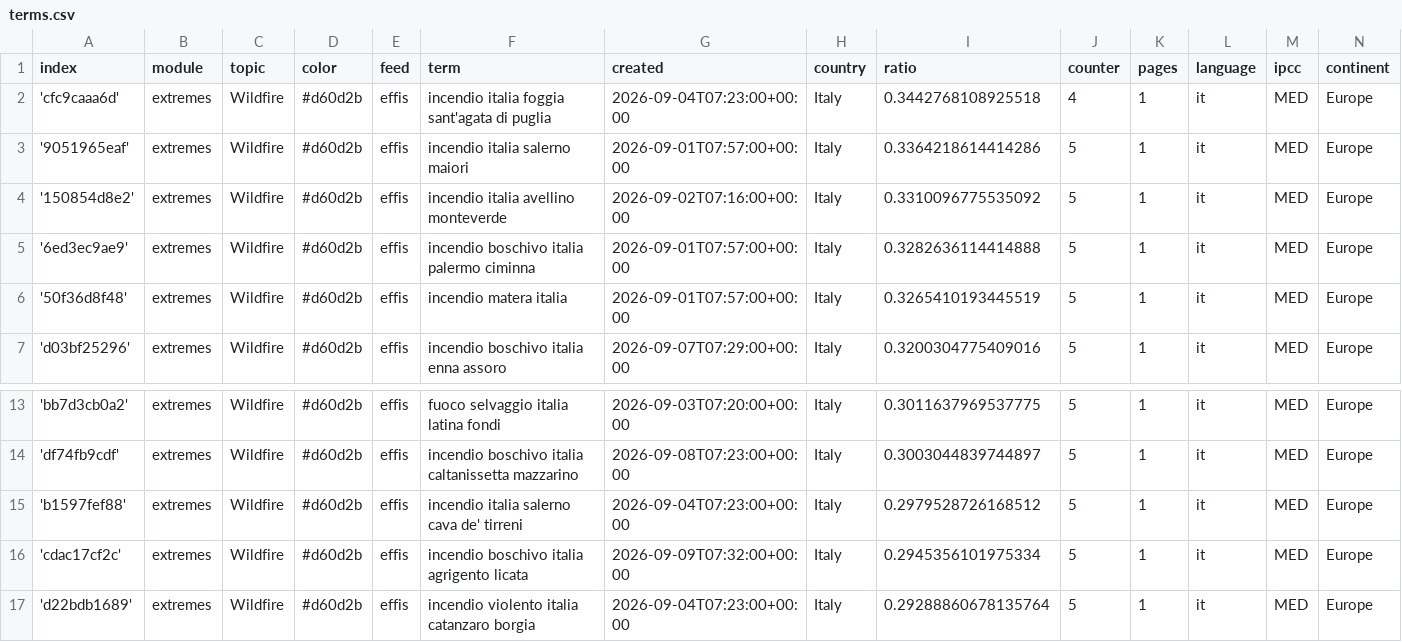
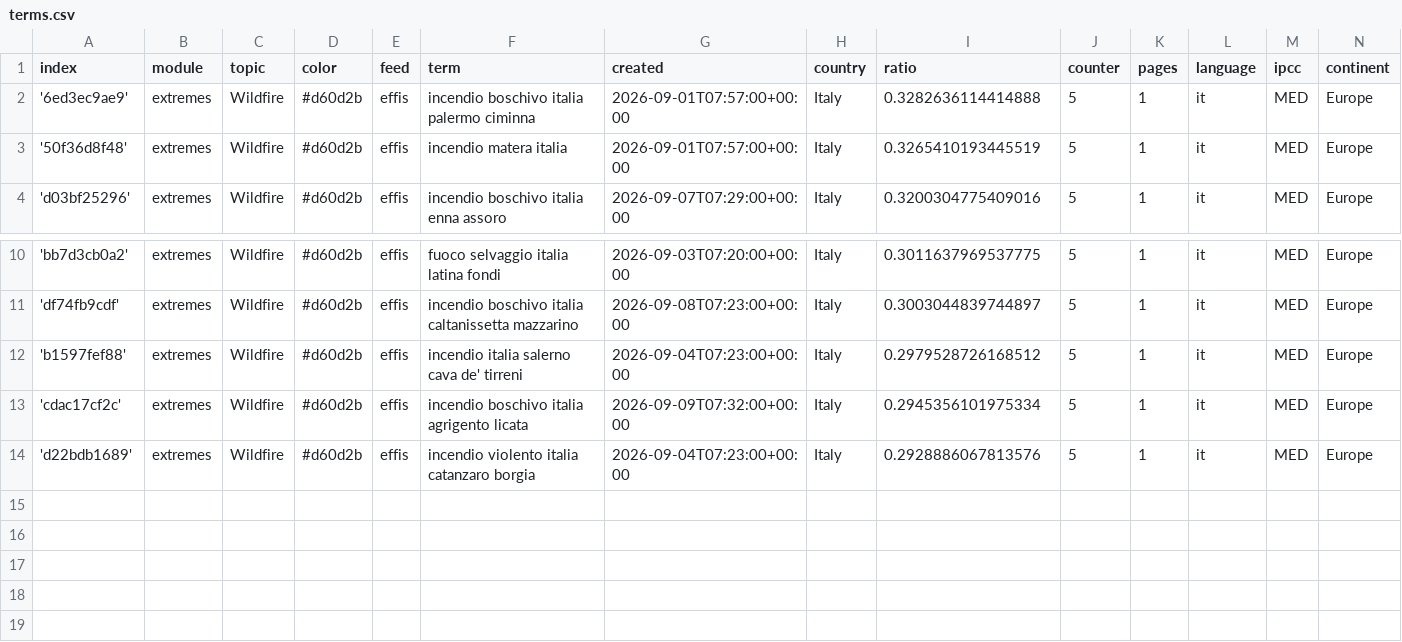
Before and after one commit to annajungfleischnews/italianExtremes, a CSV file: terms.csv, drawn as a sheet; only a part is shown, gaps mark what is left out.

Commit message:
Commit from GitHub Actions (harvest:0.0)

```diff
--- a/terms.csv
+++ b/terms.csv
@@ -1,5 +1,2 @@
 index,module,topic,color,feed,term,created,country,ratio,counter,pages,language,ipcc,continent
-'cfc9caaa6d',extremes,Wildfire,#d60d2b,effis,incendio italia foggia sant'agata di puglia,2026-09-04T07:23:00+00:00,Italy,0.3442768108925518,4,1,it,MED,Europe
-'9051965eaf',extremes,Wildfire,#d60d2b,effis,incendio italia salerno maiori,2026-09-01T07:57:00+00:00,Italy,0.3364218614414286,5,1,it,MED,Europe
-'150854d8e2',extremes,Wildfire,#d60d2b,effis,incendio italia avellino monteverde,2026-09-02T07:16:00+00:00,Italy,0.3310096775535092,5,1,it,MED,Europe
 '6ed3ec9ae9',extremes,Wildfire,#d60d2b,effis,incendio boschivo italia palermo ciminna,2026-09-01T07:57:00+00:00,Italy,0.3282636114414888,5,1,it,MED,Europe
@@ -16,2 +13,2 @@ index,module,topic,color,feed,term,created,country,ratio,counter,pages,language,
 'cdac17cf2c',extremes,Wildfire,#d60d2b,effis,incendio boschivo italia agrigento licata,2026-09-09T07:32:00+00:00,Italy,0.2945356101975334,5,1,it,MED,Europe
-'d22bdb1689',extremes,Wildfire,#d60d2b,effis,incendio violento italia catanzaro borgia,2026-09-04T07:23:00+00:00,Italy,0.29288860678135764,5,1,it,MED,Europe
+'d22bdb1689',extremes,Wildfire,#d60d2b,effis,incendio violento italia catanzaro borgia,2026-09-04T07:23:00+00:00,Italy,0.2928886067813576,5,1,it,MED,Europe
```
